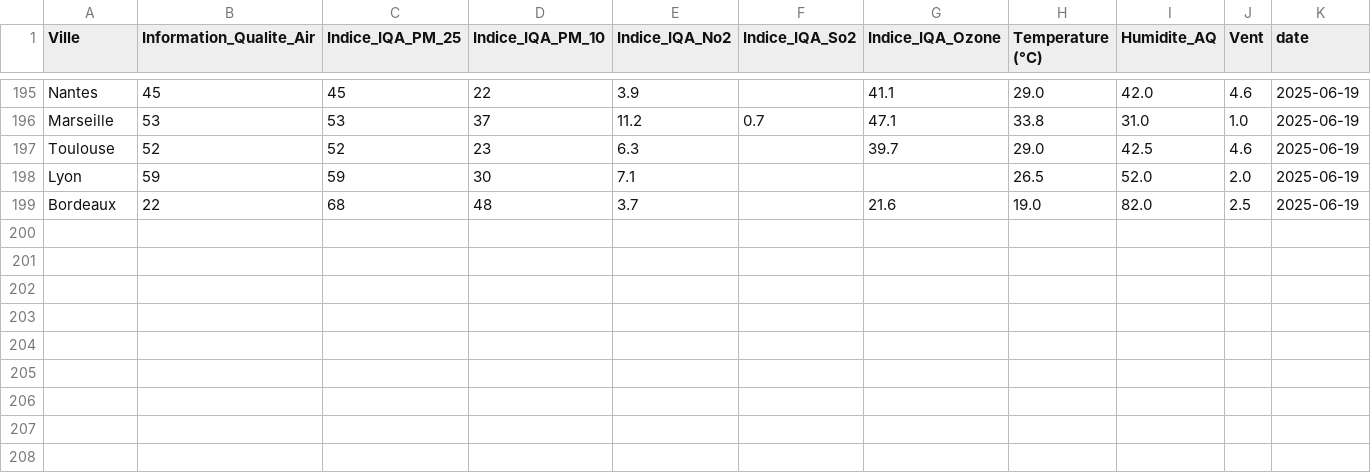
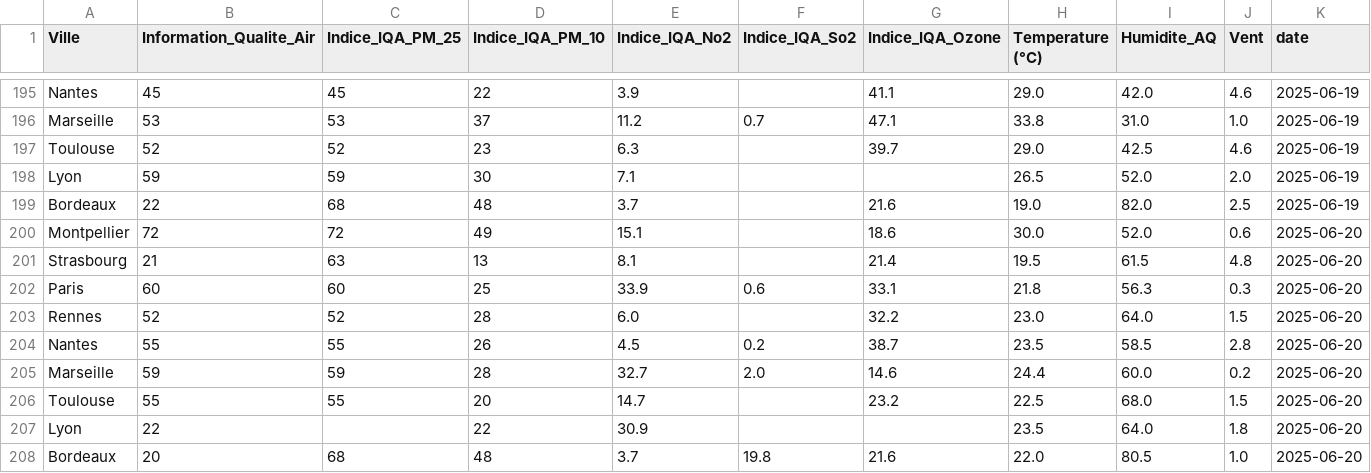
Before and after one commit to CamilleLV/Projet_MSPR_3, a CSV file: Qualite_Air.csv, drawn as a sheet; only a part is shown, gaps mark what is left out; the diff names each change by its address in the sheet, - before the commit and + after, or states it on an @@ line.

```diff
--- a/Qualite_Air.csv
+++ b/Qualite_Air.csv
+row 200: Montpellier | 72 | 72 | 49 | 15.1 |  | 18.6 | 30.0 | 52.0 | 0.6 | 2025-06-20
+row 201: Strasbourg | 21 | 63 | 13 | 8.1 |  | 21.4 | 19.5 | 61.5 | 4.8 | 2025-06-20
+row 202: Paris | 60 | 60 | 25 | 33.9 | 0.6 | 33.1 | 21.8 | 56.3 | 0.3 | 2025-06-20
+row 203: Rennes | 52 | 52 | 28 | 6.0 |  | 32.2 | 23.0 | 64.0 | 1.5 | 2025-06-20
+row 204: Nantes | 55 | 55 | 26 | 4.5 | 0.2 | 38.7 | 23.5 | 58.5 | 2.8 | 2025-06-20
+row 205: Marseille | 59 | 59 | 28 | 32.7 | 2.0 | 14.6 | 24.4 | 60.0 | 0.2 | 2025-06-20
+row 206: Toulouse | 55 | 55 | 20 | 14.7 |  | 23.2 | 22.5 | 68.0 | 1.5 | 2025-06-20
+row 207: Lyon | 22 |  | 22 | 30.9 |  |  | 23.5 | 64.0 | 1.8 | 2025-06-20
+row 208: Bordeaux | 20 | 68 | 48 | 3.7 | 19.8 | 21.6 | 22.0 | 80.5 | 1.0 | 2025-06-20
```
Also changed, not shown: Ville_Meteo.csv, Ville_Stat_Meteo_DEMO.csv, 1 other file.
